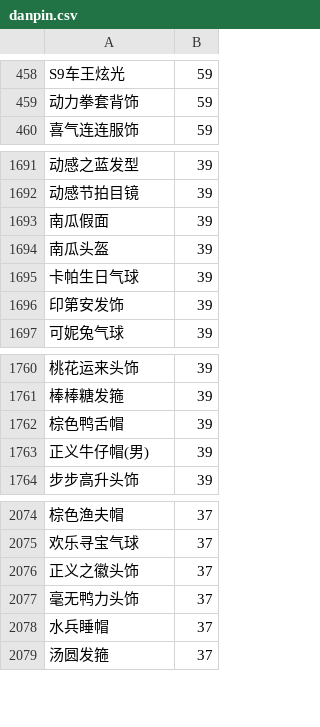
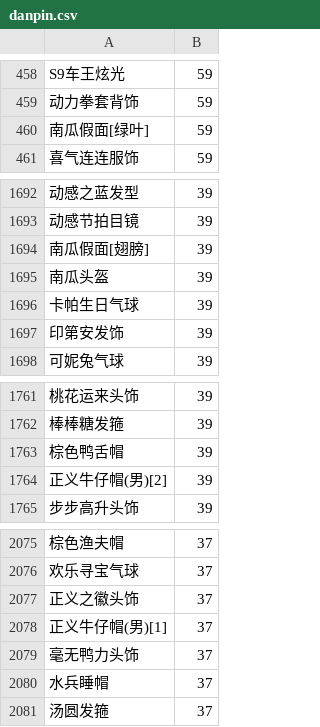
Before and after one commit to amimibear/KartRider, a CSV file: PinJian/danpin.csv, drawn as a sheet; only a part is shown, gaps mark what is left out; addresses are those after the commit; the diff names each change by its address in the sheet, - before the commit and + after, or states it on an @@ line.

```diff
--- a/PinJian/danpin.csv
+++ b/PinJian/danpin.csv
+row 460: 南瓜假面[绿叶] | 59
-A1694: 南瓜假面
+A1694: 南瓜假面[翅膀]
-A1764: 正义牛仔帽(男)
+A1764: 正义牛仔帽(男)[2]
+row 2078: 正义牛仔帽(男)[1] | 37
```
Also changed, not shown: PinJian/danpin+.csv, PinJian/tuji.csv, 2 other files.
